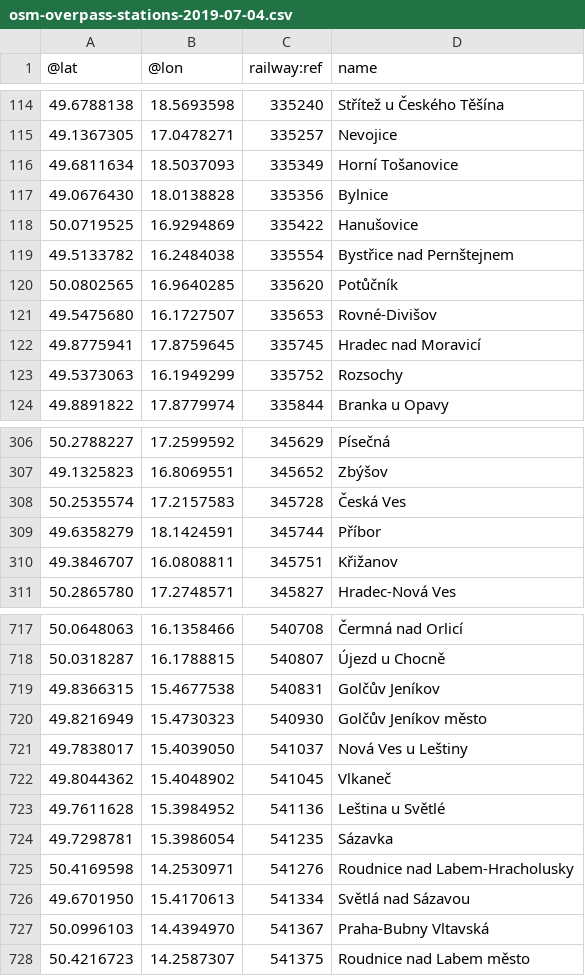
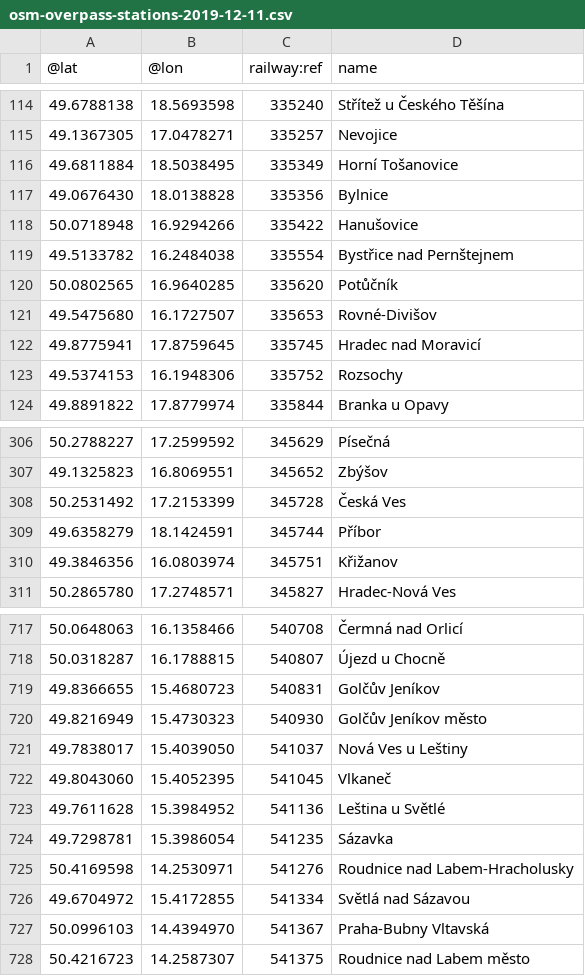
Before and after one commit to mormegil-cz/kdypojedevlak, a CSV file: App_Data/osm-overpass-stations-2019-12-11.csv (was App_Data/osm-overpass-stations-2019-07-04.csv), drawn as a sheet; only a part is shown, gaps mark what is left out; the diff covers the shown part only.

```diff
--- a/App_Data/osm-overpass-stations-2019-07-04.csv
+++ b/App_Data/osm-overpass-stations-2019-12-11.csv
@@ -115,5 +115,5 @@
 49.1367305	17.0478271	335257	Nevojice
-49.6811634	18.5037093	335349	Horní Tošanovice
+49.6811884	18.5038495	335349	Horní Tošanovice
 49.0676430	18.0138828	335356	Bylnice
-50.0719525	16.9294869	335422	Hanušovice
+50.0718948	16.9294266	335422	Hanušovice
 49.5133782	16.2484038	335554	Bystřice nad Pernštejnem
@@ -122,3 +122,3 @@
 49.8775941	17.8759645	335745	Hradec nad Moravicí
-49.5373063	16.1949299	335752	Rozsochy
+49.5374153	16.1948306	335752	Rozsochy
 49.8891822	17.8779974	335844	Branka u Opavy
@@ -307,5 +307,5 @@
 49.1325823	16.8069551	345652	Zbýšov
-50.2535574	17.2157583	345728	Česká Ves
+50.2531492	17.2153399	345728	Česká Ves
 49.6358279	18.1424591	345744	Příbor
-49.3846707	16.0808811	345751	Křižanov
+49.3846356	16.0803974	345751	Křižanov
 50.2865780	17.2748571	345827	Hradec-Nová Ves
@@ -718,6 +718,6 @@
 50.0318287	16.1788815	540807	Újezd u Chocně
-49.8366315	15.4677538	540831	Golčův Jeníkov
+49.8366655	15.4680723	540831	Golčův Jeníkov
 49.8216949	15.4730323	540930	Golčův Jeníkov město
 49.7838017	15.4039050	541037	Nová Ves u Leštiny
-49.8044362	15.4048902	541045	Vlkaneč
+49.8043060	15.4052395	541045	Vlkaneč
 49.7611628	15.3984952	541136	Leština u Světlé
@@ -725,3 +725,3 @@
 50.4169598	14.2530971	541276	Roudnice nad Labem-Hracholusky
-49.6701950	15.4170613	541334	Světlá nad Sázavou
+49.6704972	15.4172855	541334	Světlá nad Sázavou
 50.0996103	14.4394970	541367	Praha-Bubny Vltavská
```
Also changed, not shown: 1 added row, 1 removed row and 70 edited cells elsewhere in this file, 12 other files.
